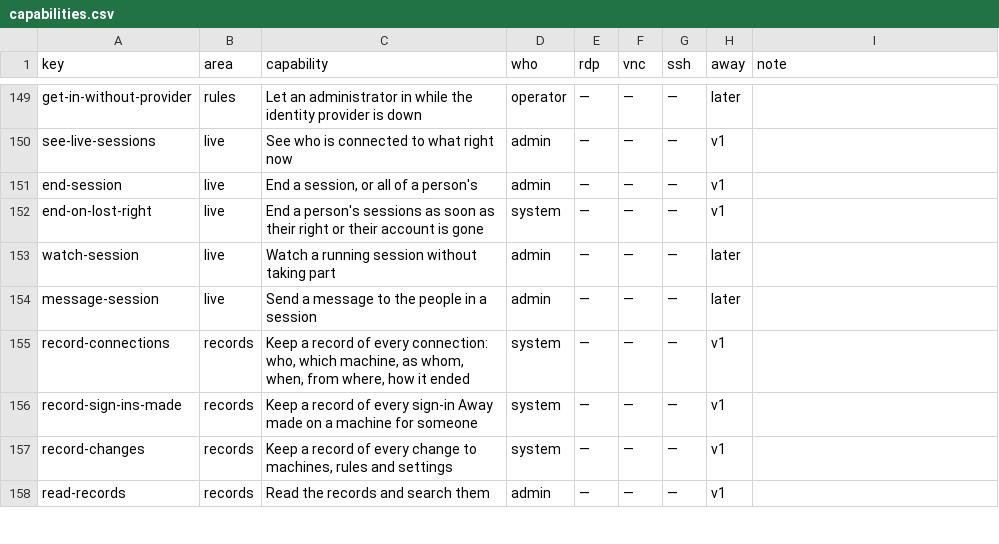
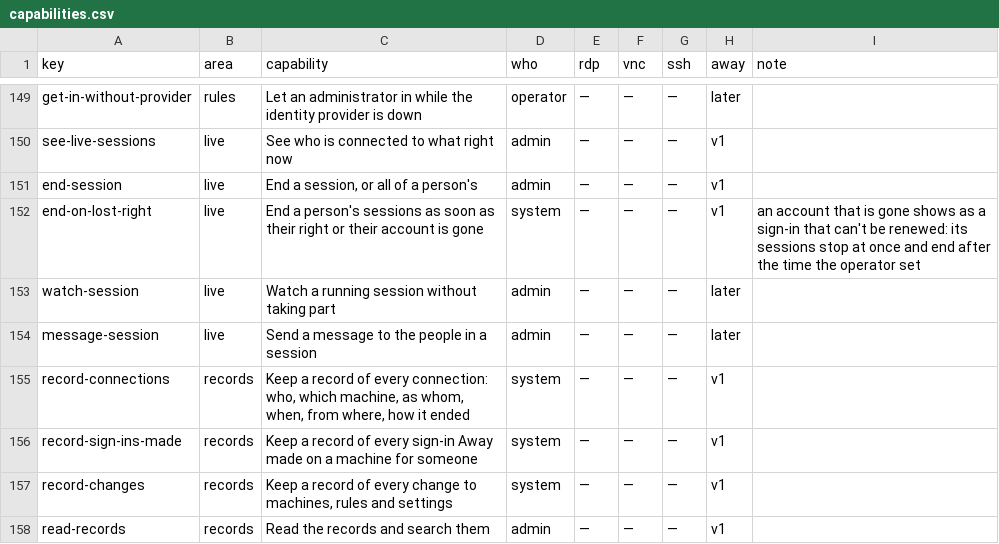
Before and after one commit to nalet/away, a CSV file: spec/capabilities/capabilities.csv, drawn as a sheet; only a part is shown, gaps mark what is left out.

Commit message:
How Away is built and in what order, as a proposal: the architecture with its components, their connections and which of them carries each capability, thirteen decision records, and sixteen work packages with the gate that ends each; the model now refuses a capability of the first release that no component carries or no package delivers

```diff
--- a/spec/capabilities/capabilities.csv
+++ b/spec/capabilities/capabilities.csv
@@ -151,3 +151,3 @@ see-live-sessions,live,See who is connected to what right now,admin,—,—,—,
 end-session,live,"End a session, or all of a person's",admin,—,—,—,v1,
-end-on-lost-right,live,End a person's sessions as soon as their right or their account is gone,system,—,—,—,v1,
+end-on-lost-right,live,End a person's sessions as soon as their right or their account is gone,system,—,—,—,v1,an account that is gone shows as a sign-in that can't be renewed: its sessions stop at once and end after the time the operator set
 watch-session,live,Watch a running session without taking part,admin,—,—,—,later,
```
Also changed, not shown: spec/goals/qualities.csv, 38 other files.
